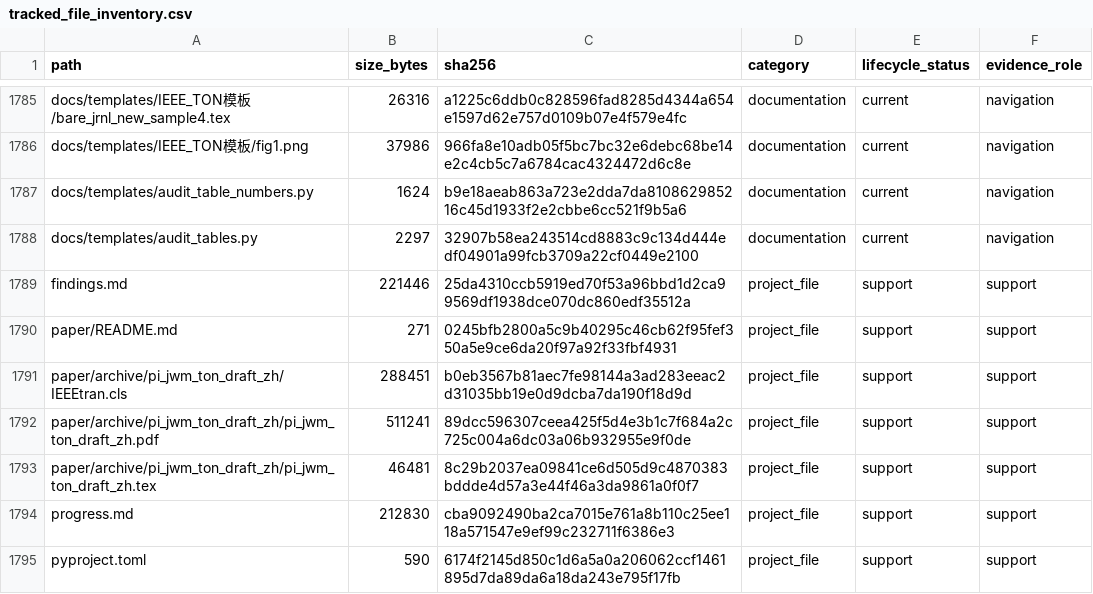
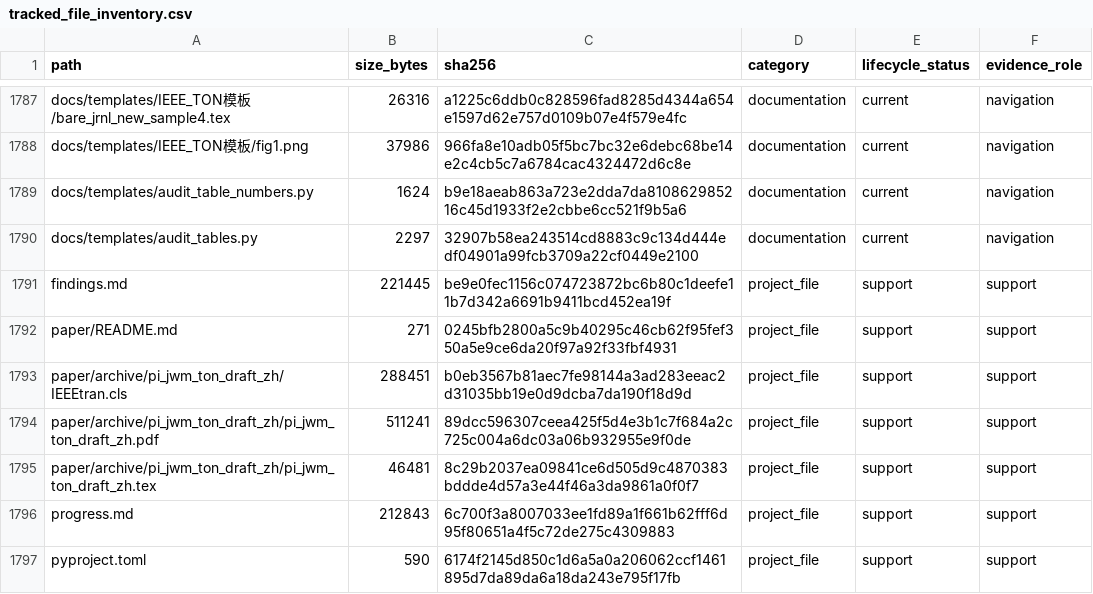
Before and after one commit to yys806/network-state-world-model, a CSV file: docs/registries/generated/tracked_file_inventory.csv, drawn as a sheet; only a part is shown, gaps mark what is left out; the diff covers the shown part only.

```diff
--- a/docs/registries/generated/tracked_file_inventory.csv
+++ b/docs/registries/generated/tracked_file_inventory.csv
@@ -1788,3 +1790,3 @@ docs/templates/audit_table_numbers.py,1624,b9e18aeab863a723e2dda7da810862985216c
 docs/templates/audit_tables.py,2297,32907b58ea243514cd8883c9c134d444edf04901a99fcb3709a22cf0449e2100,documentation,current,navigation
-findings.md,221446,25da4310ccb5919ed70f53a96bbd1d2ca99569df1938dce070dc860edf35512a,project_file,support,support
+findings.md,221445,be9e0fec1156c074723872bc6b80c1deefe11b7d342a6691b9411bcd452ea19f,project_file,support,support
 paper/README.md,271,0245bfb2800a5c9b40295c46cb62f95fef350a5e9ce6da20f97a92f33fbf4931,project_file,support,support
@@ -1793,3 +1795,3 @@ paper/archive/pi_jwm_ton_draft_zh/pi_jwm_ton_draft_zh.pdf,511241,89dcc596307ceea
 paper/archive/pi_jwm_ton_draft_zh/pi_jwm_ton_draft_zh.tex,46481,8c29b2037ea09841ce6d505d9c4870383bddde4d57a3e44f46a3da9861a0f0f7,project_file,support,support
-progress.md,212830,cba9092490ba2ca7015e761a8b110c25ee118a571547e9ef99c232711f6386e3,project_file,support,support
+progress.md,212843,6c700f3a8007033ee1fd89a1f661b62fff6d95f80651a4f5c72de275c4309883,project_file,support,support
 pyproject.toml,590,6174f2145d850c1d6a5a0a206062ccf1461895d7da89da6a18da243e795f17fb,project_file,support,support
```
Also changed, not shown: 2 added rows and 13 edited cells elsewhere in this file, 15 other files.
